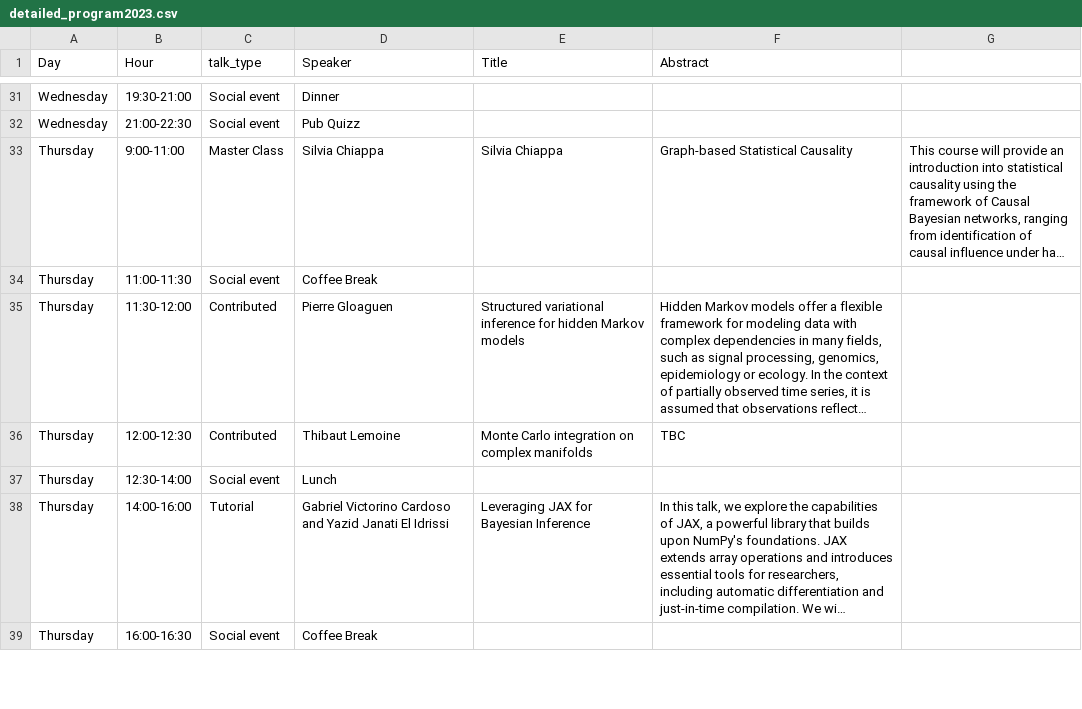
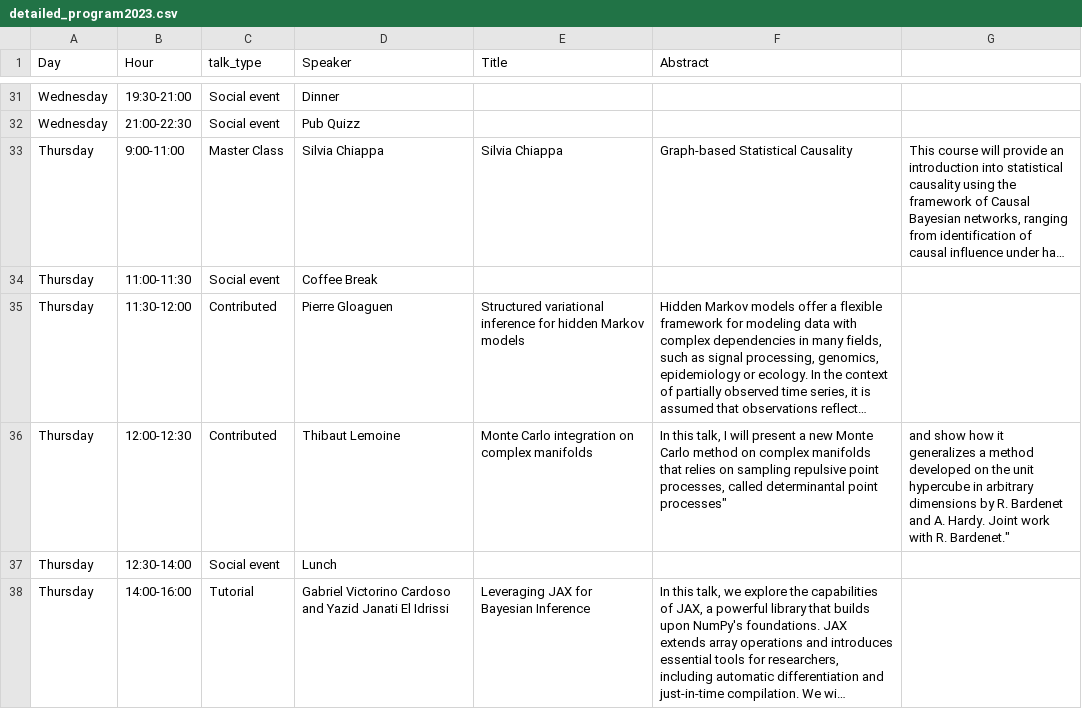
Before and after one commit to bayesatcirm/2023, a CSV file: content/home/detailed_program2023.csv, drawn as a sheet; only a part is shown, gaps mark what is left out; the shorter side is filled out with more unchanged rows; long unchanged cells end in …; the diff names each change by its address in the sheet, - before the commit and + after, or states it on an @@ line.

Commit message:
added Lemoine's abstract

```diff
--- a/content/home/detailed_program2023.csv
+++ b/content/home/detailed_program2023.csv
-F36 (Abstract): TBC
+F36 (Abstract): In this talk, I will present a new Monte Carlo method on complex manifolds that relies on sampling repulsive point processes, called determinantal point processes"
-G36: (empty)
+G36: and show how it generalizes a method developed on the unit hypercube in arbitrary dimensions by R. Bardenet and A. Hardy. Joint work with R. Bardenet."
```
